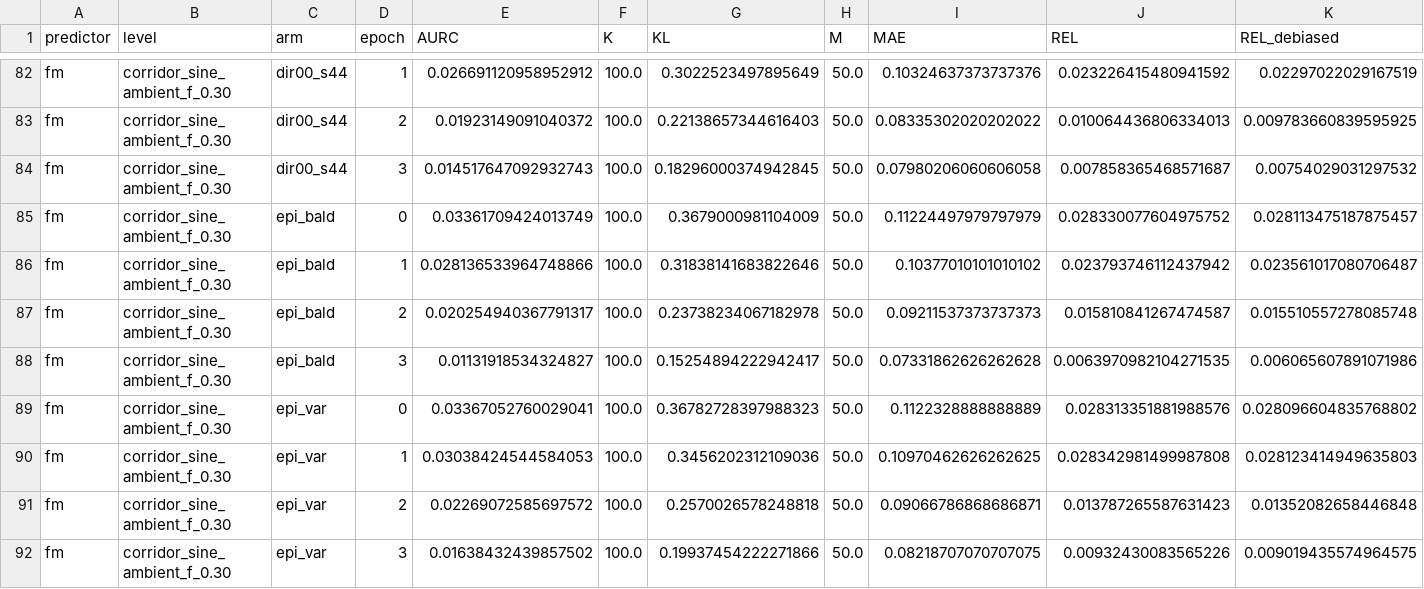
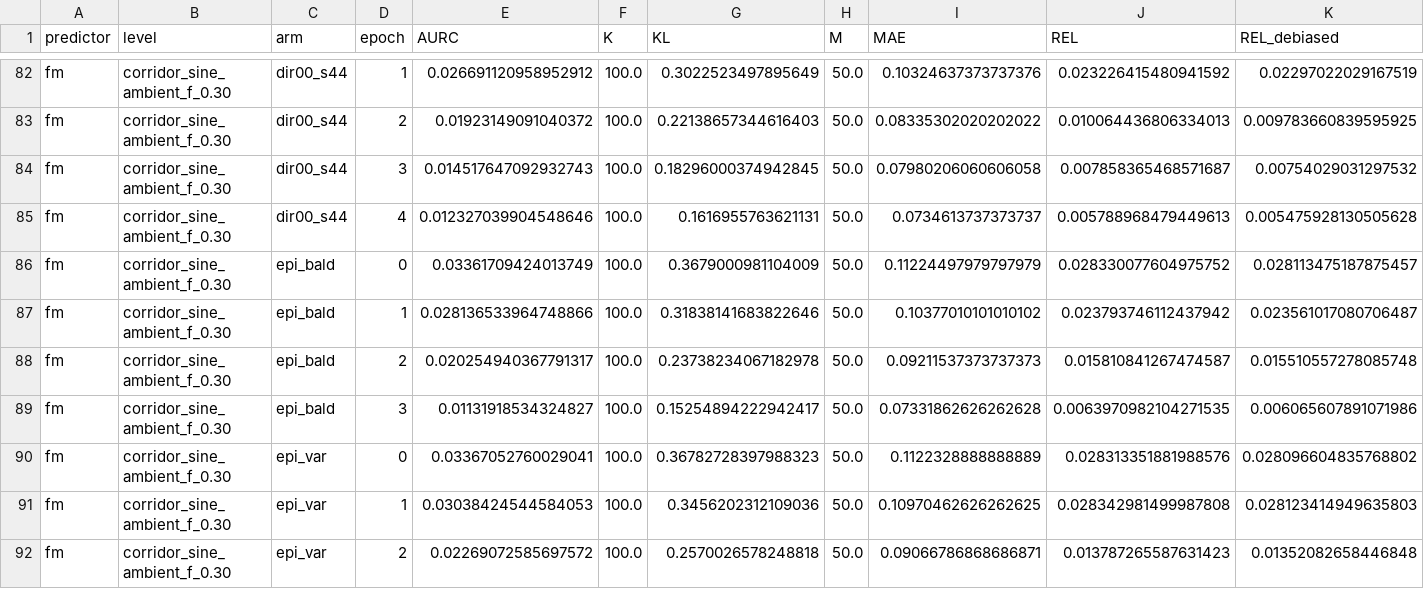
Before and after one commit to dhruvmetha/adaptive_roa, a CSV file: docs/experiments/stochastic/quadrotor3d/quad3d_corridor_sine_ambient_all_levels.csv, drawn as a sheet; only a part is shown, gaps mark what is left out; the shorter side is filled out with more unchanged rows; rows hold the shown columns only; the diff names each change by its address in the sheet, - before the commit and + after, or states it on an @@ line.

Commit message:
data(quad3d cs): cycle update — score, figures, standings

```diff
--- a/docs/experiments/stochastic/quadrotor3d/quad3d_corridor_sine_ambient_all_levels.csv
+++ b/docs/experiments/stochastic/quadrotor3d/quad3d_corridor_sine_ambient_all_levels.csv
+row 85: fm | corridor_sine_ambient_f_0.30 | dir00_s44 | 4 | 0.012327039904548646 | 100.0 | 0.1616955763621131 | 50.0 | 0.0734613737373737 | 0.005788968479449613 | 0.005475928130505628
```
Also changed, not shown: 1 other file.
